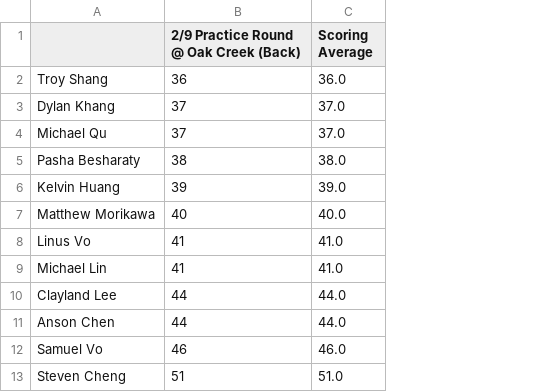
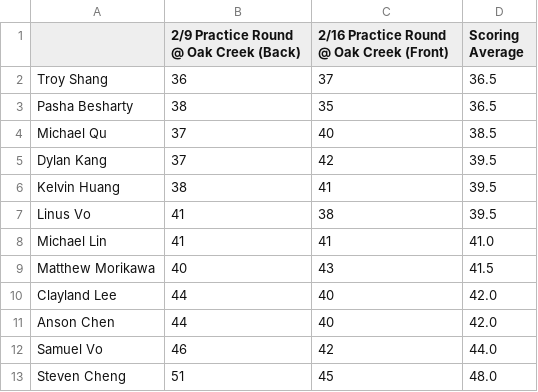
Before and after one commit to 1KingofClayland/golf_team, a CSV file: Golf Team Averages 2023 Spring Season.csv, drawn as a sheet; removed rows and columns are numbered as before the commit, all else as after; the diff names each change by its address in the sheet, - before the commit and + after, or states it on an @@ line.

Commit message:
Add files via upload
added 2/16 practice round

```diff
--- a/Golf Team Averages 2023 Spring Season.csv
+++ b/Golf Team Averages 2023 Spring Season.csv
+column C, rows 1-2: 2/16 Practice Round @ Oak Creek (Front) | 37; row 4: 40; rows 6-8: 41 | 38 | 41; rows 10-13: 40 | 40 | 42 | 45
-D2 (Scoring Average): 36.0
+D2 (Scoring Average): 36.5
-row 3: Dylan Khang | 37 | 37.0
+row 3: Pasha Besharty | 38 | 35 | 36.5
-D4 (Scoring Average): 37.0
+D4 (Scoring Average): 38.5
-row 5: Pasha Besharaty | 38 | 38.0
+row 5: Dylan Kang | 37 | 42 | 39.5
-B6: 39
+B6: 38
-D6 (Scoring Average): 39.0
+D6 (Scoring Average): 39.5
-row 7: Matthew Morikawa | 40 | 40.0
-D7 (Scoring Average): 41.0
+D7 (Scoring Average): 39.5
+row 9: Matthew Morikawa | 40 | 43 | 41.5
-D10:D11 (Scoring Average): 44.0
+D10:D11 (Scoring Average): 42.0
-D12 (Scoring Average): 46.0
+D12 (Scoring Average): 44.0
-D13 (Scoring Average): 51.0
+D13 (Scoring Average): 48.0
```
